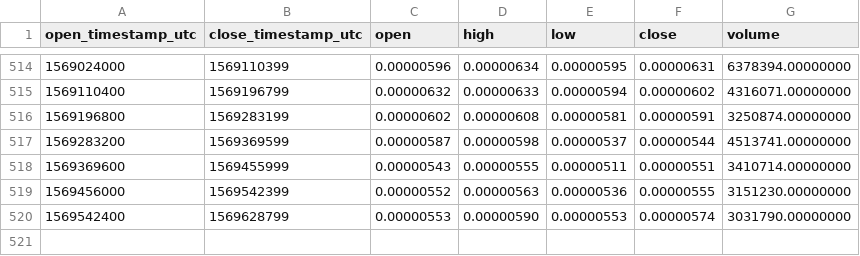
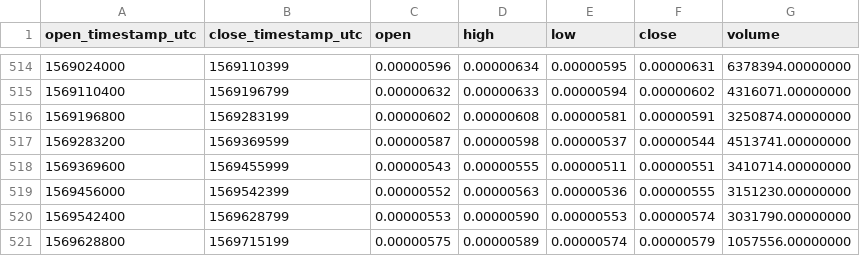
Before and after one commit to cryptobigbro/binance-GNTBTC, a CSV file: binance-GNTBTC-1d.csv, drawn as a sheet; only a part is shown, gaps mark what is left out.

```diff
--- a/binance-GNTBTC-1d.csv
+++ b/binance-GNTBTC-1d.csv
@@ -520 +520,2 @@ open_timestamp_utc,close_timestamp_utc,open,high,low,close,volume
 1569542400,1569628799,0.00000553,0.00000590,0.00000553,0.00000574,3031790.00000000
+1569628800,1569715199,0.00000575,0.00000589,0.00000574,0.00000579,1057556.00000000
```
Also changed, not shown: binance-GNTBTC-1h.csv.
